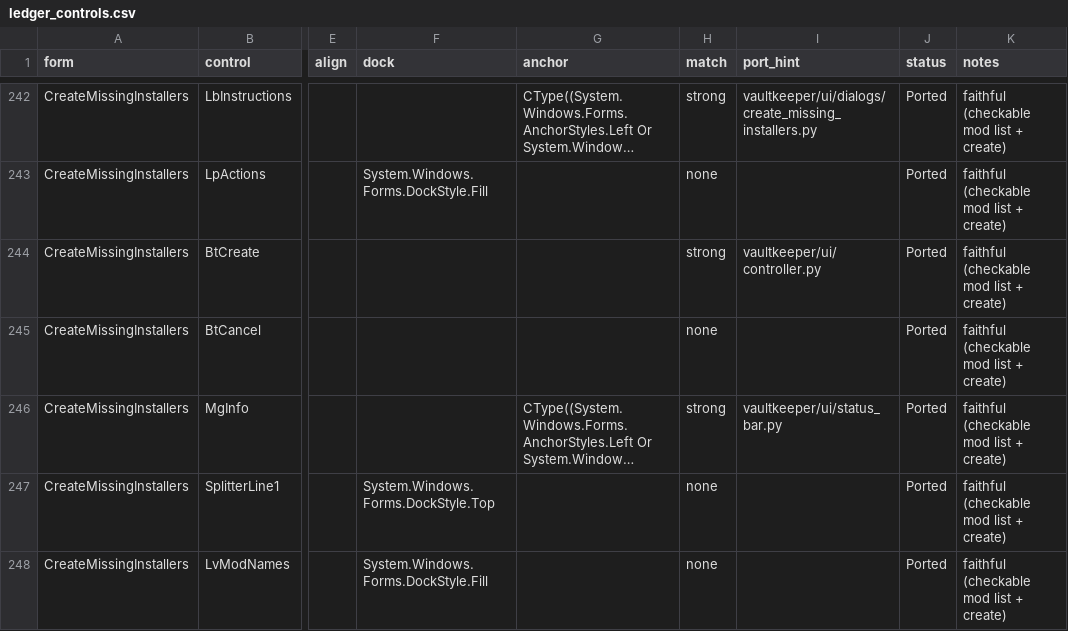
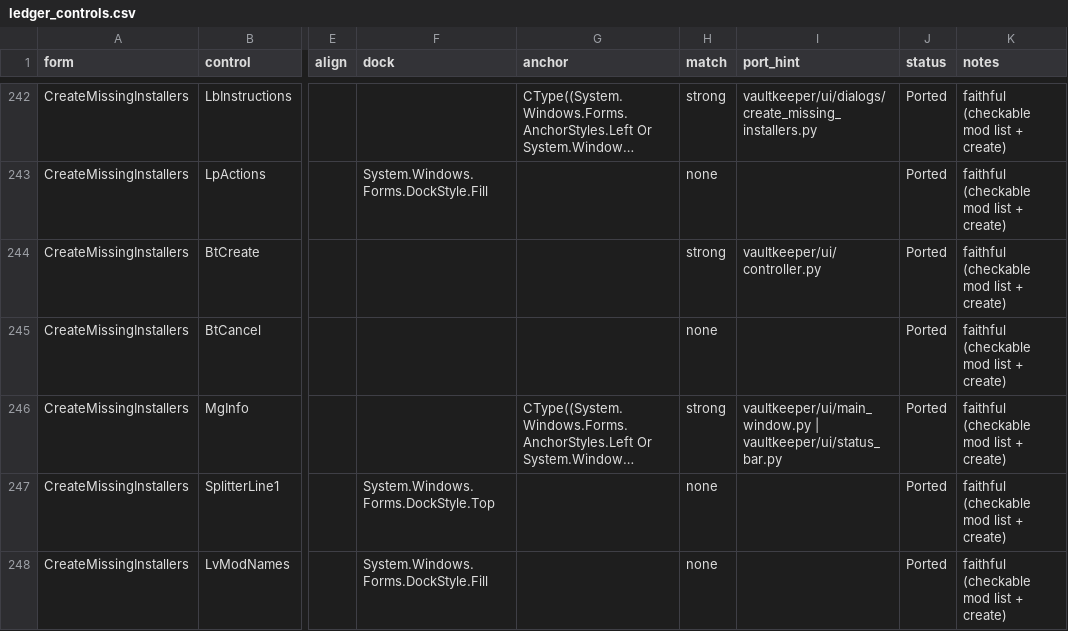
Before and after one commit to yabisiktir/vaultkeeper, a CSV file: docs/parity_audit/ledger_controls.csv, drawn as a sheet; only a part is shown, gaps mark what is left out; long unchanged cells end in …; the diff covers the shown part only; the diff names each change by its address in the sheet, - before the commit and + after, or states it on an @@ line.

```diff
--- a/docs/parity_audit/ledger_controls.csv
+++ b/docs/parity_audit/ledger_controls.csv
-I246 (port_hint): vaultkeeper/ui/status_bar.py
+I246 (port_hint): vaultkeeper/ui/main_window.py | vaultkeeper/ui/status_bar.py
```
Also changed, not shown: 3 edited cells elsewhere in this file, docs/parity_audit/ledger_members.csv.
